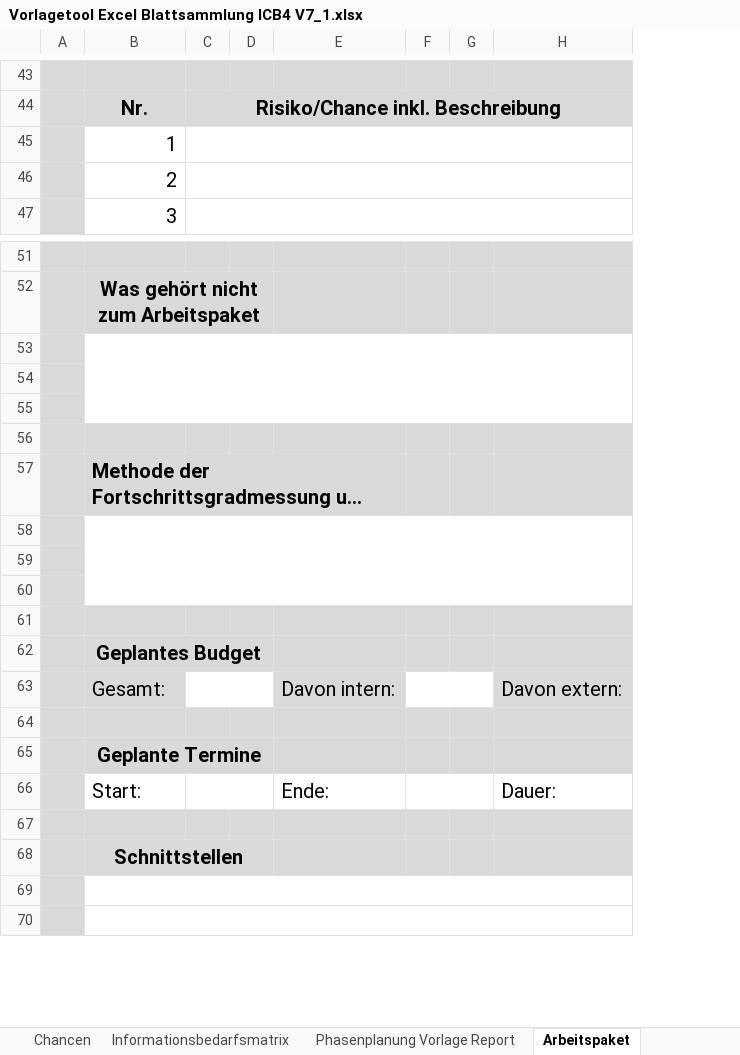
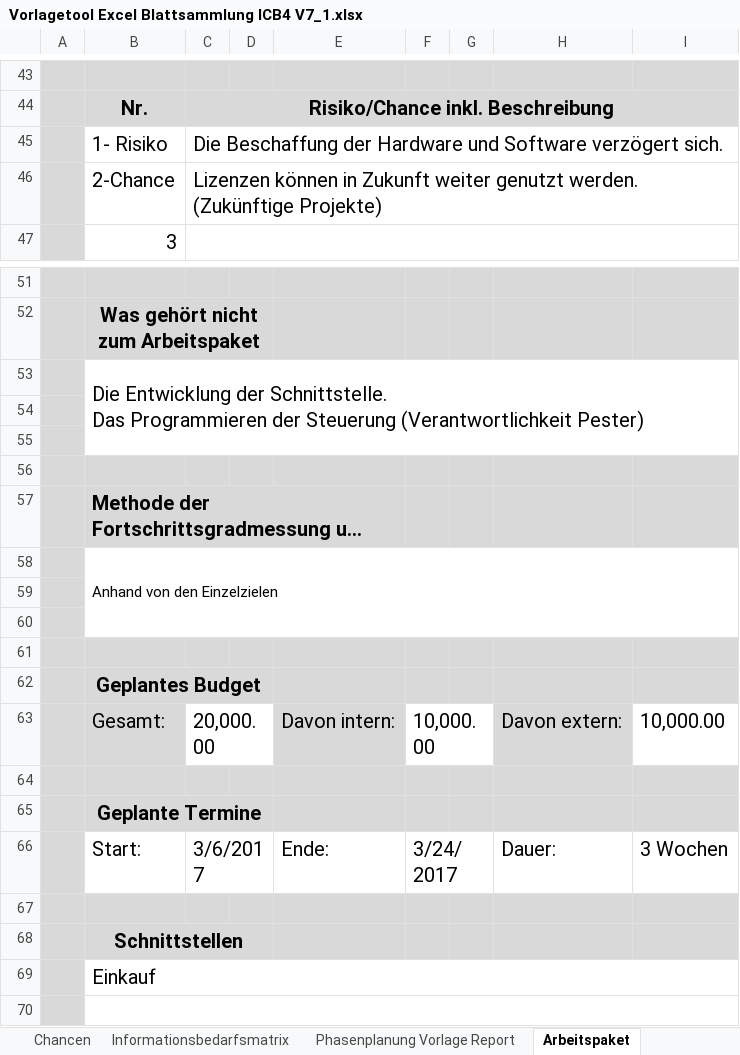
Before and after one commit to janzendi/IPMAD, an Excel workbook: Vorlagetool Excel Blattsammlung ICB4 V7_1.xlsx, sheet Arbeitspaket, drawn as a sheet; only a part is shown, gaps mark what is left out; long unchanged cells end in …; values as stored, in another font and other column widths than the file's, no borders; charts and pictures not drawn; removed rows and columns are numbered as before the commit, all else as after; ↵ is a line break in a cell; the diff covers the shown part only; the diff names each change by its address in the sheet, - before the commit and + after, or states it on an @@ line.

```diff
--- a/Vorlagetool Excel Blattsammlung ICB4 V7_1.xlsx (sheet Arbeitspaket)
+++ b/Vorlagetool Excel Blattsammlung ICB4 V7_1.xlsx (sheet Arbeitspaket)
-column F, empty
+column F, rows 63-66: 10,000.00 |  |  | 3/24/2017
+column I, rows 63-66: 10,000.00 |  |  | 3 Wochen
-row 45:  | 1
-row 46:  | 2
+row 45:  | 1- Risiko | Die Beschaffung der Hardware und Software verzögert sich.
+row 46:  | 2-Chance | Lizenzen können in Zukunft weiter genutzt werden. (Zukünftige Projekte)
-B53: (empty)
+B53: Die Entwicklung der Schnittstelle. ↵ Das Programmieren der Steuerung (Verantwortlichkeit Pester)
-B58: (empty)
+B58: Anhand von den Einzelzielen
-C63: (empty)
+C63: 20,000.00
-C66: (empty)
+C66: 3/6/2017
-B69: (empty)
+B69: Einkauf
```
Also changed, not shown: 1 added row, 1 removed row and 12 edited cells elsewhere in this sheet, sheet Risiken, sheet Informationsbedarfsmatrix, sheet Chancen, sheet Phasenplanung Vorlage Report, hidden cells, charts or pictures, 3 other files.
